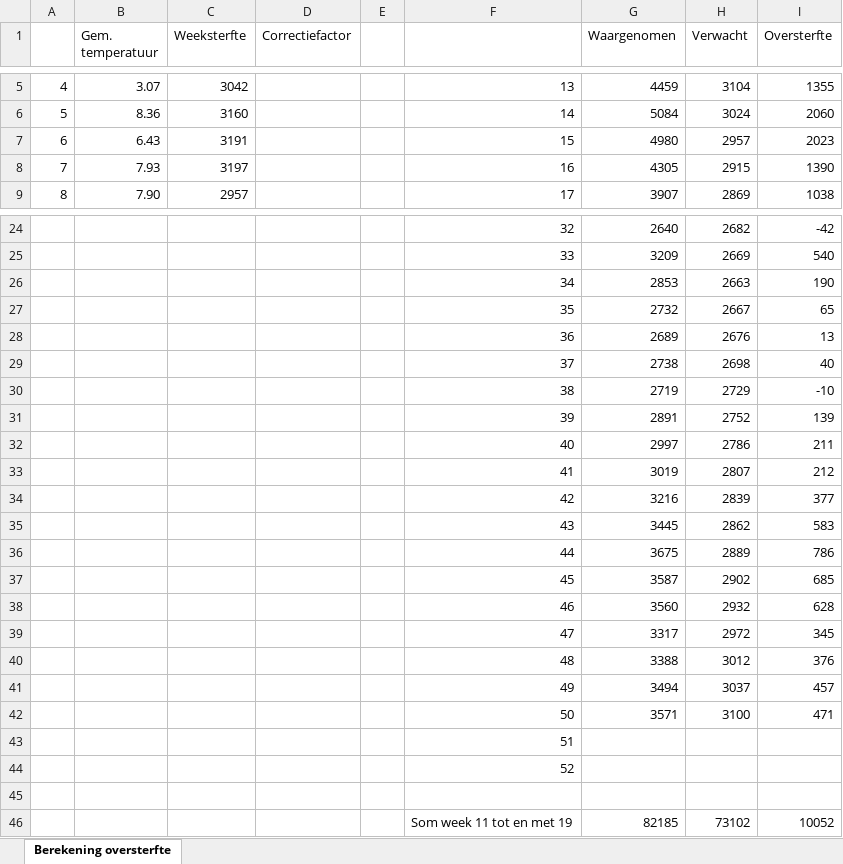
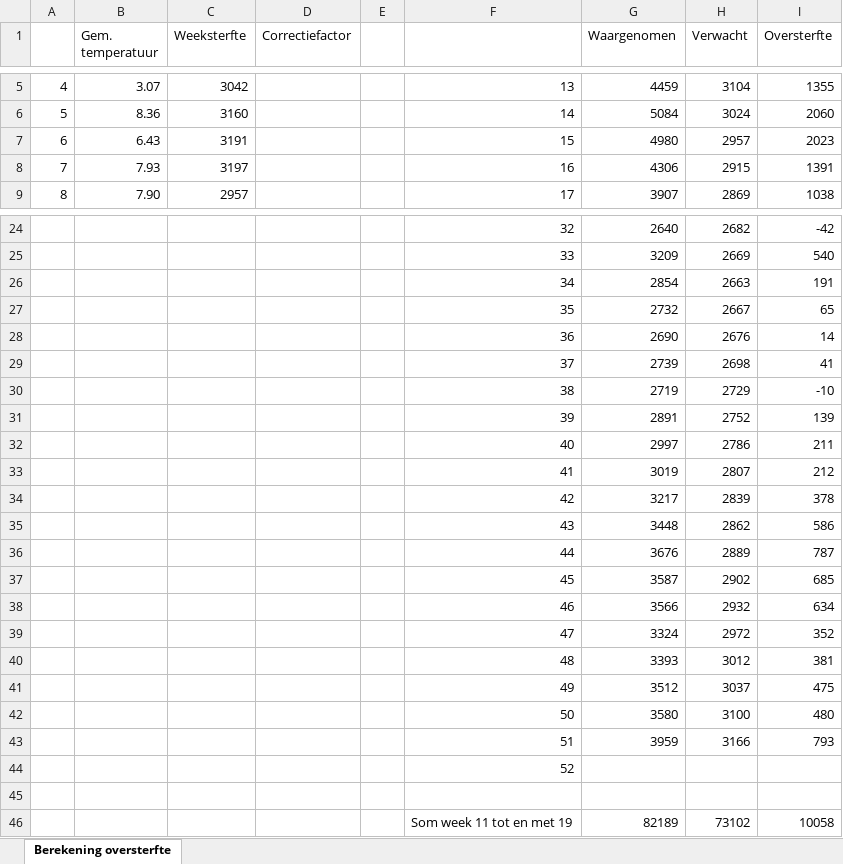
Before and after one commit to mzelst/covid-19, an Excel workbook: workflow/excess_mortality/data/Berekening oversterfte CBS.xlsx, sheet Berekening oversterfte, drawn as a sheet; only a part is shown, gaps mark what is left out; values as stored, in another font and other column widths than the file's, no borders; removed rows and columns are numbered as before the commit, all else as after; the diff covers the shown part only; the diff names each change by its address in the sheet, - before the commit and + after, or states it on an @@ line.

Commit message:
Fix mortality analyses

```diff
--- a/workflow/excess_mortality/data/Berekening oversterfte CBS.xlsx (sheet Berekening oversterfte)
+++ b/workflow/excess_mortality/data/Berekening oversterfte CBS.xlsx (sheet Berekening oversterfte)
-G8 (Waargenomen): 4305
+G8 (Waargenomen): 4306
-I8 (Oversterfte): 1390
+I8 (Oversterfte): 1391
-G26 (Waargenomen): 2853
+G26 (Waargenomen): 2854
-I26 (Oversterfte): 190
+I26 (Oversterfte): 191
-G28 (Waargenomen): 2689
+G28 (Waargenomen): 2690
-I28 (Oversterfte): 13
+I28 (Oversterfte): 14
-G29 (Waargenomen): 2738
+G29 (Waargenomen): 2739
-I29 (Oversterfte): 40
+I29 (Oversterfte): 41
-G34 (Waargenomen): 3216
+G34 (Waargenomen): 3217
-I34 (Oversterfte): 377
+I34 (Oversterfte): 378
-G35 (Waargenomen): 3445
+G35 (Waargenomen): 3448
-I35 (Oversterfte): 583
+I35 (Oversterfte): 586
-G36 (Waargenomen): 3675
+G36 (Waargenomen): 3676
-I36 (Oversterfte): 786
+I36 (Oversterfte): 787
-G38 (Waargenomen): 3560
+G38 (Waargenomen): 3566
-I38 (Oversterfte): 628
+I38 (Oversterfte): 634
-G39 (Waargenomen): 3317
+G39 (Waargenomen): 3324
-I39 (Oversterfte): 345
+I39 (Oversterfte): 352
-G40 (Waargenomen): 3388
+G40 (Waargenomen): 3393
-I40 (Oversterfte): 376
+I40 (Oversterfte): 381
-G41 (Waargenomen): 3494
+G41 (Waargenomen): 3512
-I41 (Oversterfte): 457
+I41 (Oversterfte): 475
-G42 (Waargenomen): 3571
+G42 (Waargenomen): 3580
-I42 (Oversterfte): 471
+I42 (Oversterfte): 480
-row 43:  |  |  |  |  | 51
+row 43:  |  |  |  |  | 51 | 3959 | 3166 | 793
-G46 (Waargenomen): 82185
+G46 (Waargenomen): 82189
-I46 (Oversterfte): 10052
+I46 (Oversterfte): 10058
```
Also changed, not shown: 2 edited cells elsewhere in this sheet, 7 other files.
